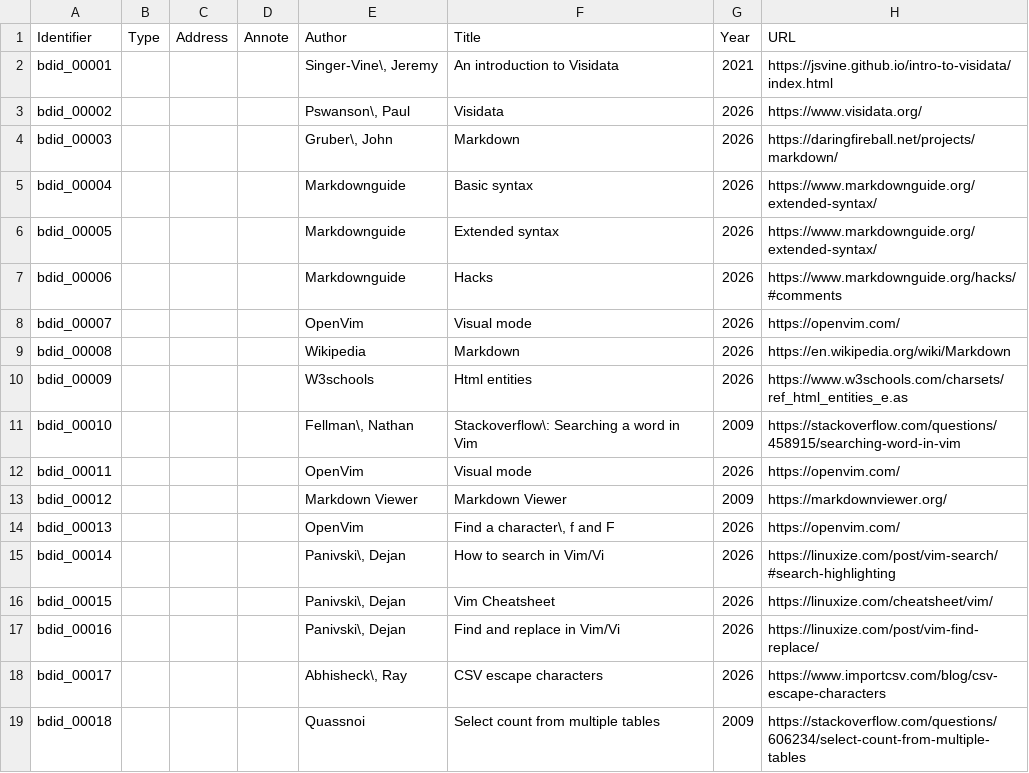
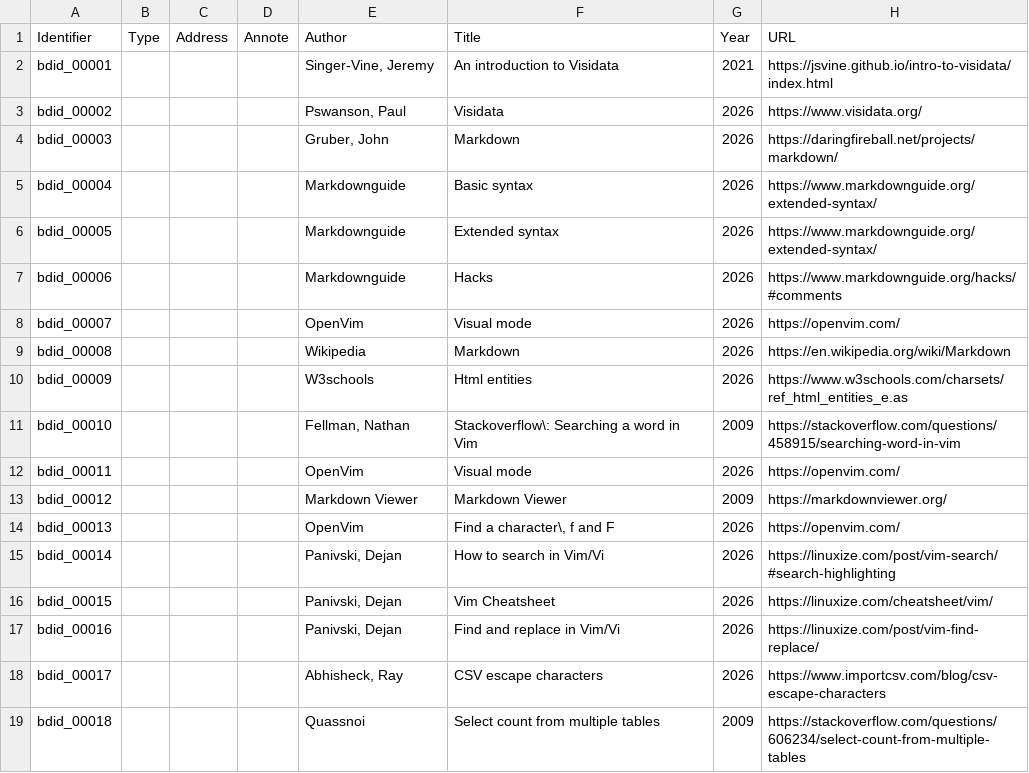
Before and after one commit to ekine3/notes_tDtob, a CSV file: bibliography_database.csv, drawn as a sheet; only a part is shown; the diff names each change by its address in the sheet, - before the commit and + after, or states it on an @@ line.

Commit message:
Update bibliography_database.csv

```diff
--- a/bibliography_database.csv
+++ b/bibliography_database.csv
-E2: Singer-Vine\, Jeremy
+E2: Singer-Vine, Jeremy
-E3: Pswanson\, Paul
+E3: Pswanson, Paul
-E4: Gruber\, John
+E4: Gruber, John
-E11: Fellman\, Nathan
+E11: Fellman, Nathan
-E15:E17: Panivski\, Dejan
+E15:E17: Panivski, Dejan
-E18: Abhisheck\, Ray
+E18: Abhisheck, Ray
```
